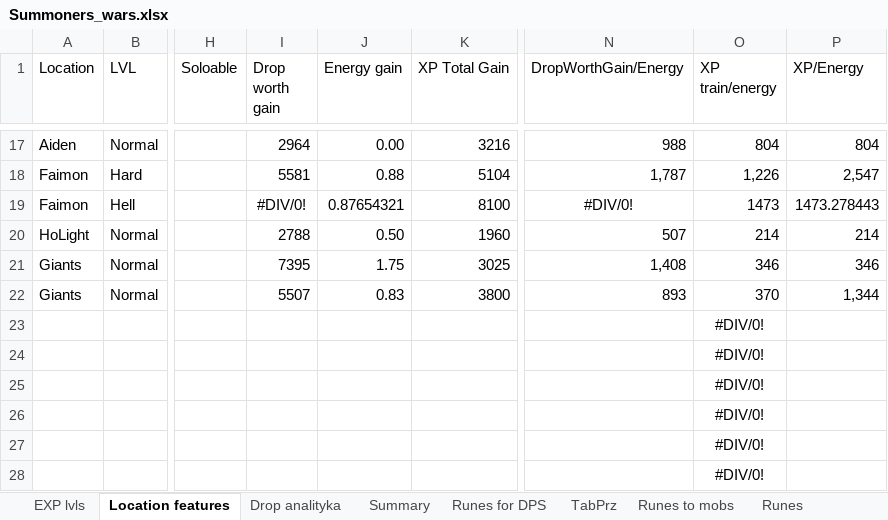
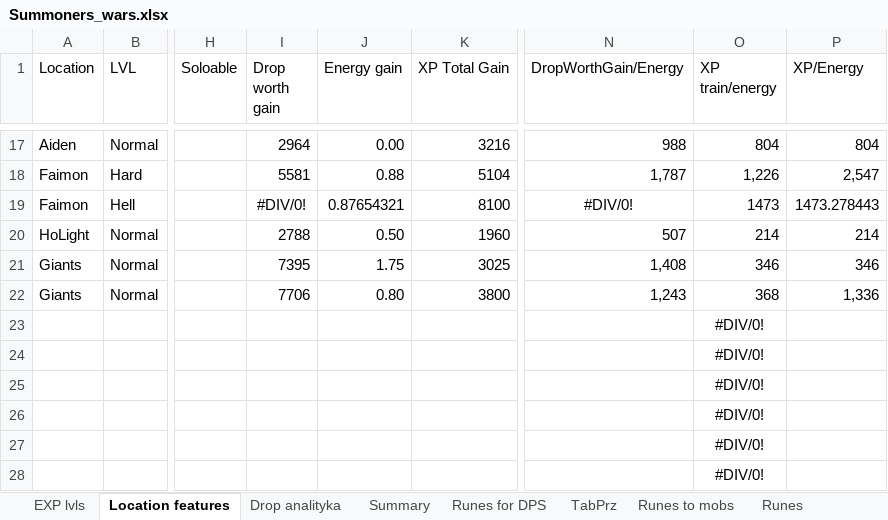
Before and after one commit to mariusz1976/mmorpg, an Excel workbook: Summoners_wars.xlsx, sheet Location features, drawn as a sheet; only a part is shown, gaps mark what is left out; values as stored, in another font and other column widths than the file's, no borders; table styles not drawn; the diff names each change by its address in the sheet, - before the commit and + after, or states it on an @@ line.

```diff
--- a/Summoners_wars.xlsx (sheet Location features)
+++ b/Summoners_wars.xlsx (sheet Location features)
-I22 (Drop worth gain): 5507
+I22 (Drop worth gain): 7706
-J22 (Energy gain): 0.83
+J22 (Energy gain): 0.80
-N22 (DropWorthGain/Energy): 893
+N22 (DropWorthGain/Energy): 1,243
-O22 (XP train/energy): 370
+O22 (XP train/energy): 368
-P22 (XP/Energy): 1,344
+P22 (XP/Energy): 1,336
```
Also changed, not shown: sheet Drop analityka.
